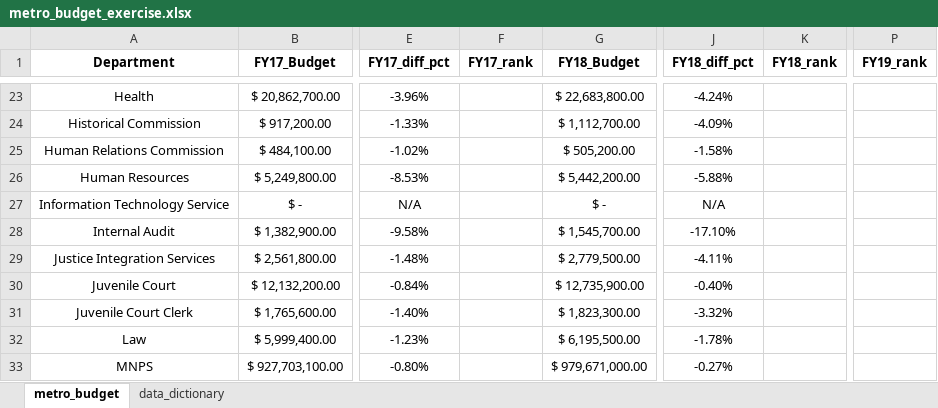
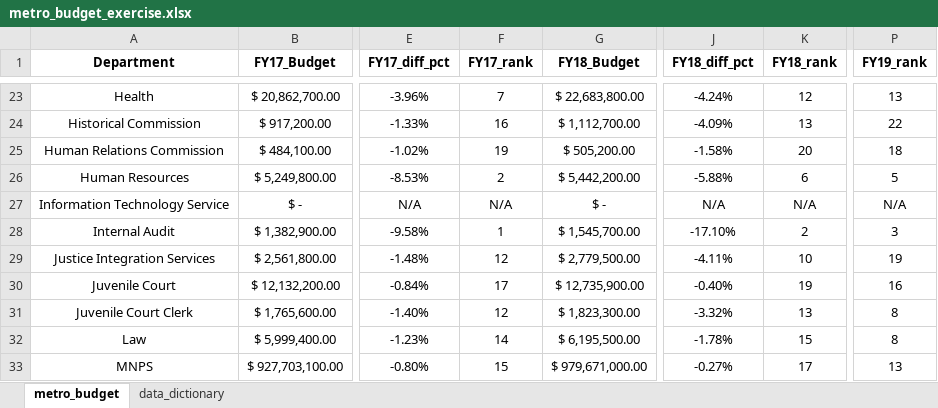
Before and after one commit to NSS-Data-Analytics-Cohort-10/lookups-budget-jchabinec, an Excel workbook: metro_budget_exercise.xlsx, sheet metro_budget, drawn as a sheet; only a part is shown, gaps mark what is left out; values as stored, in another font and other column widths than the file's, no borders; the diff covers the shown part only; the diff names each change by its address in the sheet, - before the commit and + after, or states it on an @@ line.

Commit message:
forgot_to_add_ranks

```diff
--- a/metro_budget_exercise.xlsx (sheet metro_budget)
+++ b/metro_budget_exercise.xlsx (sheet metro_budget)
-F23 (FY17_rank): (empty)
+F23 (FY17_rank): 7
-K23 (FY18_rank): (empty)
+K23 (FY18_rank): 12
-P23 (FY19_rank): (empty)
+P23 (FY19_rank): 13
-F24 (FY17_rank): (empty)
+F24 (FY17_rank): 16
-K24 (FY18_rank): (empty)
+K24 (FY18_rank): 13
-P24 (FY19_rank): (empty)
+P24 (FY19_rank): 22
-F25 (FY17_rank): (empty)
+F25 (FY17_rank): 19
-K25 (FY18_rank): (empty)
+K25 (FY18_rank): 20
-P25 (FY19_rank): (empty)
+P25 (FY19_rank): 18
-F26 (FY17_rank): (empty)
+F26 (FY17_rank): 2
-K26 (FY18_rank): (empty)
+K26 (FY18_rank): 6
-P26 (FY19_rank): (empty)
+P26 (FY19_rank): 5
-F27 (FY17_rank): (empty)
+F27 (FY17_rank): N/A
-K27 (FY18_rank): (empty)
+K27 (FY18_rank): N/A
-P27 (FY19_rank): (empty)
+P27 (FY19_rank): N/A
-F28 (FY17_rank): (empty)
+F28 (FY17_rank): 1
-K28 (FY18_rank): (empty)
+K28 (FY18_rank): 2
-P28 (FY19_rank): (empty)
+P28 (FY19_rank): 3
-F29 (FY17_rank): (empty)
+F29 (FY17_rank): 12
-K29 (FY18_rank): (empty)
+K29 (FY18_rank): 10
-P29 (FY19_rank): (empty)
+P29 (FY19_rank): 19
-F30 (FY17_rank): (empty)
+F30 (FY17_rank): 17
-K30 (FY18_rank): (empty)
+K30 (FY18_rank): 19
-P30 (FY19_rank): (empty)
+P30 (FY19_rank): 16
-F31 (FY17_rank): (empty)
+F31 (FY17_rank): 12
-K31 (FY18_rank): (empty)
+K31 (FY18_rank): 13
-P31:P32 (FY19_rank): (empty)
+P31:P32 (FY19_rank): 8
-F32 (FY17_rank): (empty)
+F32 (FY17_rank): 14
-K32 (FY18_rank): (empty)
+K32 (FY18_rank): 15
-F33 (FY17_rank): (empty)
+F33 (FY17_rank): 15
-K33 (FY18_rank): (empty)
+K33 (FY18_rank): 17
-P33 (FY19_rank): (empty)
+P33 (FY19_rank): 13
```
Also changed, not shown: 120 edited cells elsewhere in this sheet.
